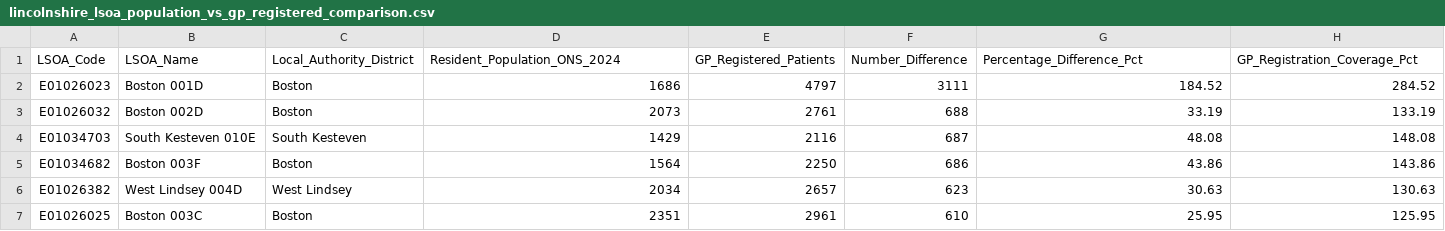
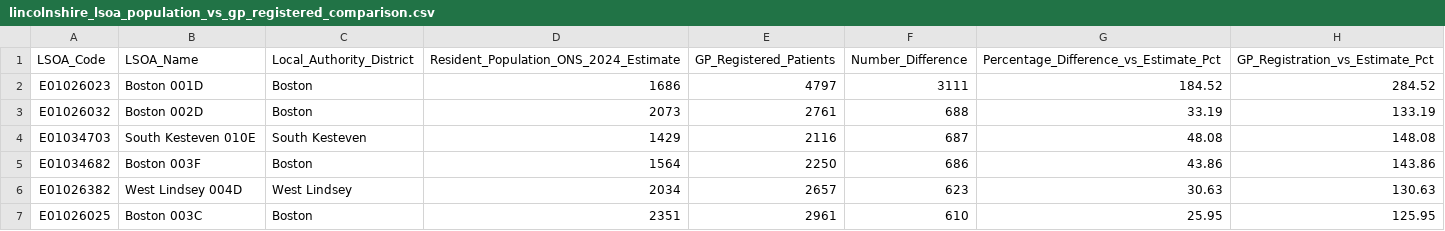
Before and after one commit to jondave/LUMHR_test, a CSV file: datasets/population_estimates/lincolnshire_lsoa_population_vs_gp_registered_comparison.csv, drawn as a sheet; only a part is shown.

```diff
--- a/datasets/population_estimates/lincolnshire_lsoa_population_vs_gp_registered_comparison.csv
+++ b/datasets/population_estimates/lincolnshire_lsoa_population_vs_gp_registered_comparison.csv
@@ -1,2 +1,2 @@
-LSOA_Code,LSOA_Name,Local_Authority_District,Resident_Population_ONS_2024,GP_Registered_Patients,Number_Difference,Percentage_Difference_Pct,GP_Registration_Coverage_Pct
+LSOA_Code,LSOA_Name,Local_Authority_District,Resident_Population_ONS_2024_Estimate,GP_Registered_Patients,Number_Difference,Percentage_Difference_vs_Estimate_Pct,GP_Registration_vs_Estimate_Pct
 E01026023,Boston 001D,Boston,1686,4797,3111,184.52,284.52
```
Also changed, not shown: 9 other files.
